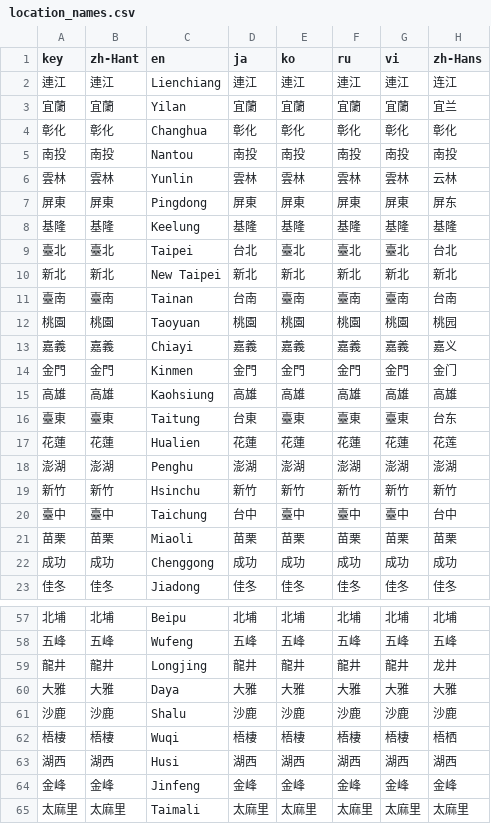
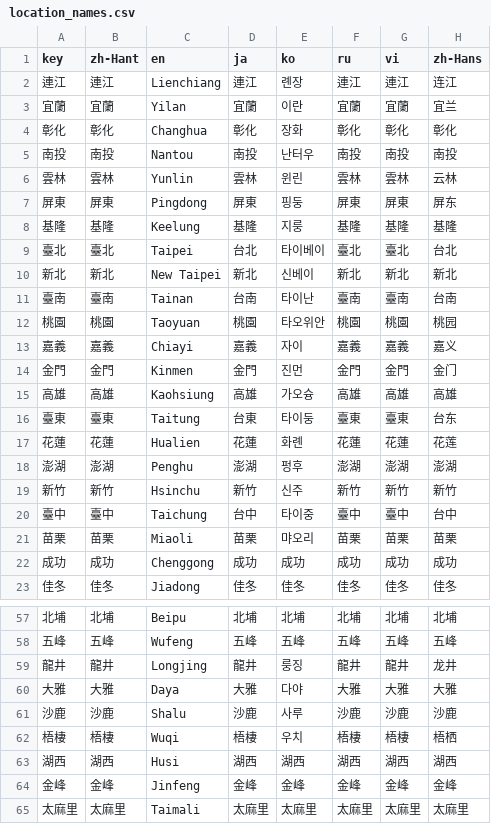
Before and after one commit to ExpTechTW/DPIP, a CSV file: assets/translations/location_names.csv, drawn as a sheet; only a part is shown, gaps mark what is left out; the diff covers the shown part only.

Commit message:
New Crowdin updates (#390)
* New translations strings.pot (Chinese Simplified)

* New translations location_names.csv (Multilingual)

* New translations weather_station_names.csv (Multilingual)

* New translations strings.pot (Japanese)

* New translations strings.pot (Chinese Simplified)

* New translations weather_station_names.csv (Multilingual)

* New translations strings.pot (English)

* New translations strings.pot (English)

```diff
--- a/assets/translations/location_names.csv
+++ b/assets/translations/location_names.csv
@@ -1,22 +1,22 @@
 "key","zh-Hant","en","ja","ko","ru","vi","zh-Hans"
-"連江","連江","Lienchiang","連江","連江","連江","連江","连江"
-"宜蘭","宜蘭","Yilan","宜蘭","宜蘭","宜蘭","宜蘭","宜兰"
-"彰化","彰化","Changhua","彰化","彰化","彰化","彰化","彰化"
-"南投","南投","Nantou","南投","南投","南投","南投","南投"
-"雲林","雲林","Yunlin","雲林","雲林","雲林","雲林","云林"
-"屏東","屏東","Pingdong","屏東","屏東","屏東","屏東","屏东"
-"基隆","基隆","Keelung","基隆","基隆","基隆","基隆","基隆"
-"臺北","臺北","Taipei","台北","臺北","臺北","臺北","台北"
-"新北","新北","New Taipei","新北","新北","新北","新北","新北"
-"臺南","臺南","Tainan","台南","臺南","臺南","臺南","台南"
-"桃園","桃園","Taoyuan","桃園","桃園","桃園","桃園","桃园"
-"嘉義","嘉義","Chiayi","嘉義","嘉義","嘉義","嘉義","嘉义"
-"金門","金門","Kinmen","金門","金門","金門","金門","金门"
-"高雄","高雄","Kaohsiung","高雄","高雄","高雄","高雄","高雄"
-"臺東","臺東","Taitung","台東","臺東","臺東","臺東","台东"
-"花蓮","花蓮","Hualien","花蓮","花蓮","花蓮","花蓮","花莲"
-"澎湖","澎湖","Penghu","澎湖","澎湖","澎湖","澎湖","澎湖"
-"新竹","新竹","Hsinchu","新竹","新竹","新竹","新竹","新竹"
-"臺中","臺中","Taichung","台中","臺中","臺中","臺中","台中"
-"苗栗","苗栗","Miaoli","苗栗","苗栗","苗栗","苗栗","苗栗"
+"連江","連江","Lienchiang","連江","롄장","連江","連江","连江"
+"宜蘭","宜蘭","Yilan","宜蘭","이란","宜蘭","宜蘭","宜兰"
+"彰化","彰化","Changhua","彰化","장화","彰化","彰化","彰化"
+"南投","南投","Nantou","南投","난터우","南投","南投","南投"
+"雲林","雲林","Yunlin","雲林","윈린","雲林","雲林","云林"
+"屏東","屏東","Pingdong","屏東","핑둥","屏東","屏東","屏东"
+"基隆","基隆","Keelung","基隆","지룽","基隆","基隆","基隆"
+"臺北","臺北","Taipei","台北","타이베이","臺北","臺北","台北"
+"新北","新北","New Taipei","新北","신베이","新北","新北","新北"
+"臺南","臺南","Tainan","台南","타이난","臺南","臺南","台南"
+"桃園","桃園","Taoyuan","桃園","타오위안","桃園","桃園","桃园"
+"嘉義","嘉義","Chiayi","嘉義","자이","嘉義","嘉義","嘉义"
+"金門","金門","Kinmen","金門","진먼","金門","金門","金门"
+"高雄","高雄","Kaohsiung","高雄","가오슝","高雄","高雄","高雄"
+"臺東","臺東","Taitung","台東","타이둥","臺東","臺東","台东"
+"花蓮","花蓮","Hualien","花蓮","화롄","花蓮","花蓮","花莲"
+"澎湖","澎湖","Penghu","澎湖","펑후","澎湖","澎湖","澎湖"
+"新竹","新竹","Hsinchu","新竹","신주","新竹","新竹","新竹"
+"臺中","臺中","Taichung","台中","타이중","臺中","臺中","台中"
+"苗栗","苗栗","Miaoli","苗栗","먀오리","苗栗","苗栗","苗栗"
 "成功","成功","Chenggong","成功","成功","成功","成功","成功"
@@ -58,6 +58,6 @@
 "五峰","五峰","Wufeng","五峰","五峰","五峰","五峰","五峰"
-"龍井","龍井","Longjing","龍井","龍井","龍井","龍井","龙井"
-"大雅","大雅","Daya","大雅","大雅","大雅","大雅","大雅"
-"沙鹿","沙鹿","Shalu","沙鹿","沙鹿","沙鹿","沙鹿","沙鹿"
-"梧棲","梧棲","Wuqi","梧棲","梧棲","梧棲","梧棲","梧栖"
+"龍井","龍井","Longjing","龍井","룽징","龍井","龍井","龙井"
+"大雅","大雅","Daya","大雅","다야","大雅","大雅","大雅"
+"沙鹿","沙鹿","Shalu","沙鹿","사루","沙鹿","沙鹿","沙鹿"
+"梧棲","梧棲","Wuqi","梧棲","우치","梧棲","梧棲","梧栖"
 "湖西","湖西","Husi","湖西","湖西","湖西","湖西","湖西"
```
Also changed, not shown: 28 edited cells elsewhere in this file, assets/translations/weather_station_names.csv, 3 other files.
